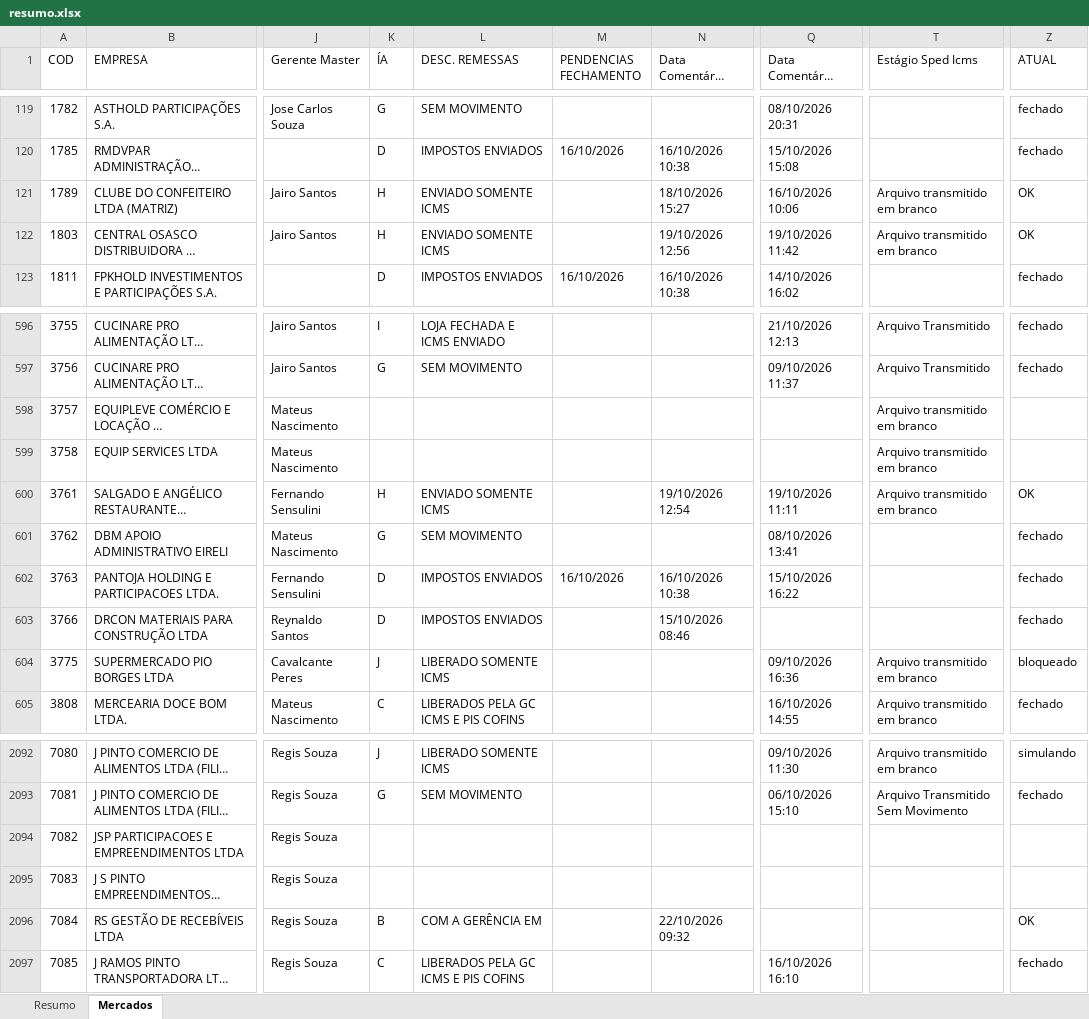
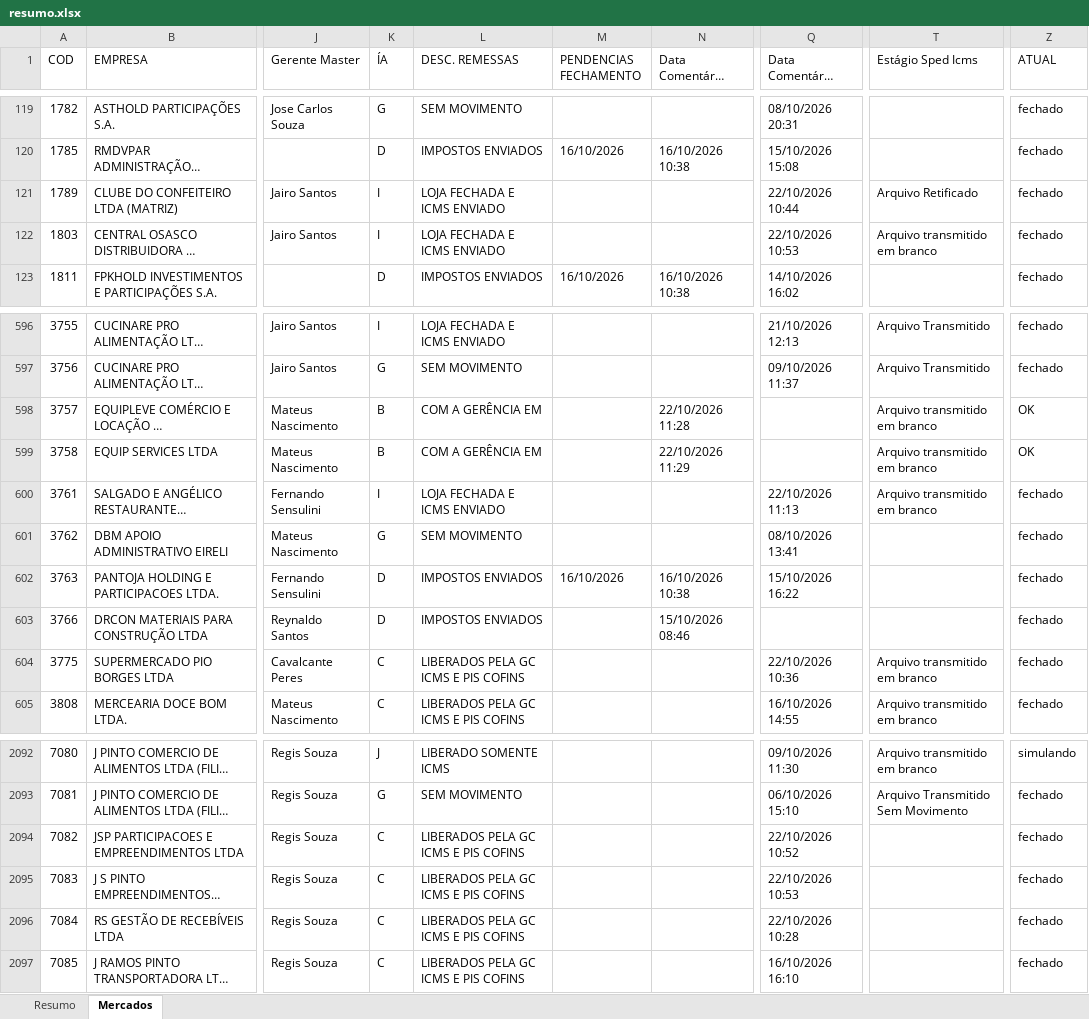
Before and after one commit to Controladoria-MG/Controle-de-Fechamentos, an Excel workbook: data/relatorio_fechamentos/resumo.xlsx, sheet Mercados, drawn as a sheet; only a part is shown, gaps mark what is left out; long unchanged cells end in …; values as stored, in another font and other column widths than the file's, no borders; the diff covers the shown part only; the diff names each change by its address in the sheet, - before the commit and + after, or states it on an @@ line.

Commit message:
Atualização automática: 2026-10-22 11:47

```diff
--- a/data/relatorio_fechamentos/resumo.xlsx (sheet Mercados)
+++ b/data/relatorio_fechamentos/resumo.xlsx (sheet Mercados)
-K121:K122 (ÍA): H
+K121:K122 (ÍA): I
-L121:L122 (DESC. REMESSAS): ENVIADO SOMENTE ICMS
+L121:L122 (DESC. REMESSAS): LOJA FECHADA E ICMS ENVIADO
-N121 (Data Comentário Operação): 18/10/2026 15:27
+N121 (Data Comentário Operação): (empty)
-Q121 (Data Comentário Gerência): 16/10/2026 10:06
+Q121 (Data Comentário Gerência): 22/10/2026 10:44
-T121 (Estágio Sped Icms): Arquivo transmitido em branco
+T121 (Estágio Sped Icms): Arquivo Retificado
-Z121:Z122 (ATUAL): OK
+Z121:Z122 (ATUAL): fechado
-N122 (Data Comentário Operação): 19/10/2026 12:56
+N122 (Data Comentário Operação): (empty)
-Q122 (Data Comentário Gerência): 19/10/2026 11:42
+Q122 (Data Comentário Gerência): 22/10/2026 10:53
-K598:K599 (ÍA): (empty)
+K598:K599 (ÍA): B
-L598:L599 (DESC. REMESSAS): (empty)
+L598:L599 (DESC. REMESSAS): COM A GERÊNCIA EM
-N598 (Data Comentário Operação): (empty)
+N598 (Data Comentário Operação): 22/10/2026 11:28
-Z598:Z599 (ATUAL): (empty)
+Z598:Z599 (ATUAL): OK
-N599 (Data Comentário Operação): (empty)
+N599 (Data Comentário Operação): 22/10/2026 11:29
-K600 (ÍA): H
+K600 (ÍA): I
-L600 (DESC. REMESSAS): ENVIADO SOMENTE ICMS
+L600 (DESC. REMESSAS): LOJA FECHADA E ICMS ENVIADO
-N600 (Data Comentário Operação): 19/10/2026 12:54
+N600 (Data Comentário Operação): (empty)
-Q600 (Data Comentário Gerência): 19/10/2026 11:11
+Q600 (Data Comentário Gerência): 22/10/2026 11:13
-Z600 (ATUAL): OK
+Z600 (ATUAL): fechado
-K604 (ÍA): J
+K604 (ÍA): C
-L604 (DESC. REMESSAS): LIBERADO SOMENTE ICMS
+L604 (DESC. REMESSAS): LIBERADOS PELA GC ICMS E PIS COFINS
-Q604 (Data Comentário Gerência): 09/10/2026 16:36
+Q604 (Data Comentário Gerência): 22/10/2026 10:36
-Z604 (ATUAL): bloqueado
+Z604 (ATUAL): fechado
-K2094:K2095 (ÍA): (empty)
+K2094:K2095 (ÍA): C
-L2094:L2095 (DESC. REMESSAS): (empty)
+L2094:L2095 (DESC. REMESSAS): LIBERADOS PELA GC ICMS E PIS COFINS
-Q2094 (Data Comentário Gerência): (empty)
+Q2094 (Data Comentário Gerência): 22/10/2026 10:52
-Z2094:Z2095 (ATUAL): (empty)
+Z2094:Z2095 (ATUAL): fechado
-Q2095 (Data Comentário Gerência): (empty)
+Q2095 (Data Comentário Gerência): 22/10/2026 10:53
-K2096 (ÍA): B
+K2096 (ÍA): C
-L2096 (DESC. REMESSAS): COM A GERÊNCIA EM
+L2096 (DESC. REMESSAS): LIBERADOS PELA GC ICMS E PIS COFINS
-N2096 (Data Comentário Operação): 22/10/2026 09:32
+N2096 (Data Comentário Operação): (empty)
-Q2096 (Data Comentário Gerência): (empty)
+Q2096 (Data Comentário Gerência): 22/10/2026 10:28
-Z2096 (ATUAL): OK
+Z2096 (ATUAL): fechado
```
Also changed, not shown: 324 edited cells elsewhere in this sheet, sheet Resumo, 3 other files.
